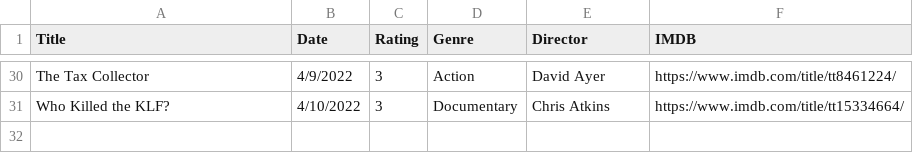
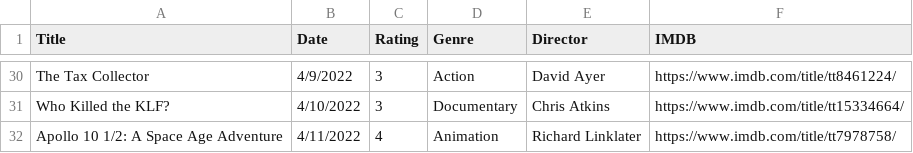
Before and after one commit to fieldoffice/Movies, a CSV file: movies-2022.csv, drawn as a sheet; only a part is shown, gaps mark what is left out.

Commit message:
Update movies-2022.csv

```diff
--- a/movies-2022.csv
+++ b/movies-2022.csv
@@ -31 +31,2 @@ The Tax Collector,4/9/2022,3,Action,David Ayer,https://www.imdb.com/title/tt8461
 Who Killed the KLF?,4/10/2022,3,Documentary,Chris Atkins,https://www.imdb.com/title/tt15334664/
+"Apollo 10 1/2: A Space Age Adventure",4/11/2022,4,Animation,Richard Linklater,https://www.imdb.com/title/tt7978758/
```
